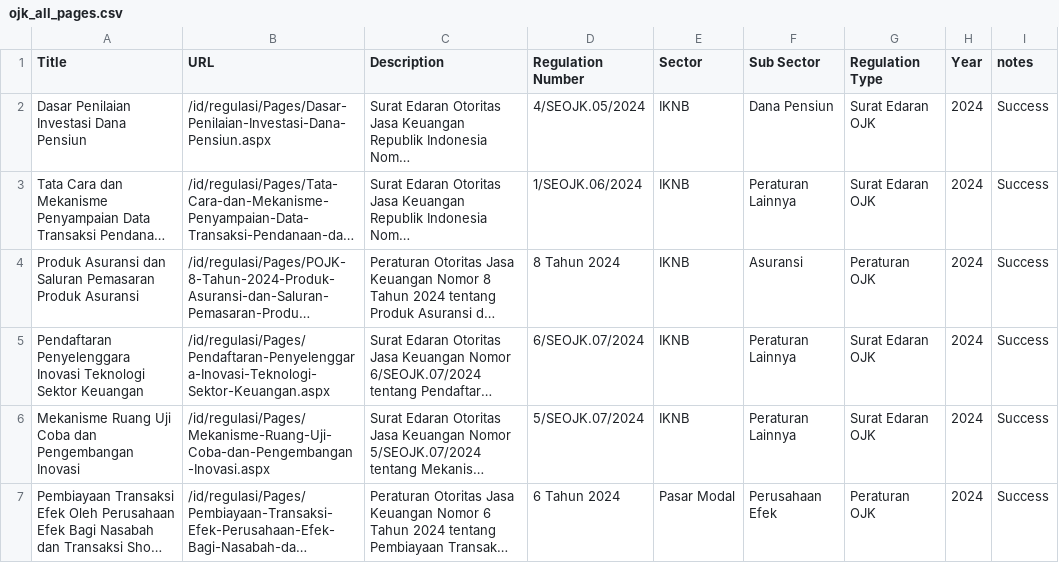
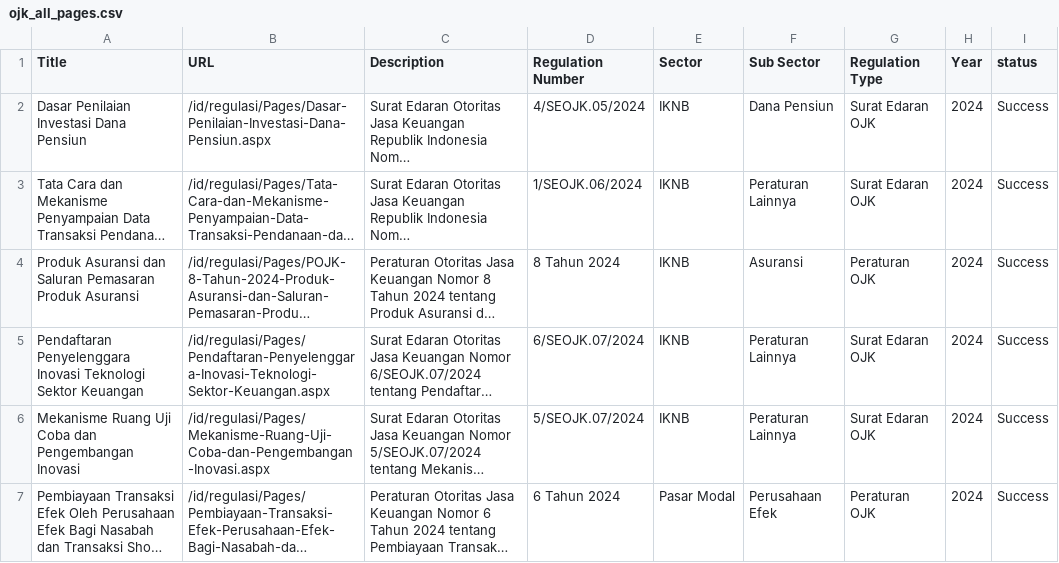
Before and after one commit to xmriz/ojk-scraping, a CSV file: csv/ojk_all_pages.csv, drawn as a sheet; only a part is shown; long unchanged cells end in …; the diff names each change by its address in the sheet, - before the commit and + after, or states it on an @@ line.

```diff
--- a/csv/ojk_all_pages.csv
+++ b/csv/ojk_all_pages.csv
-I1: notes
+I1: status
```
Also changed, not shown: 7 other files.
